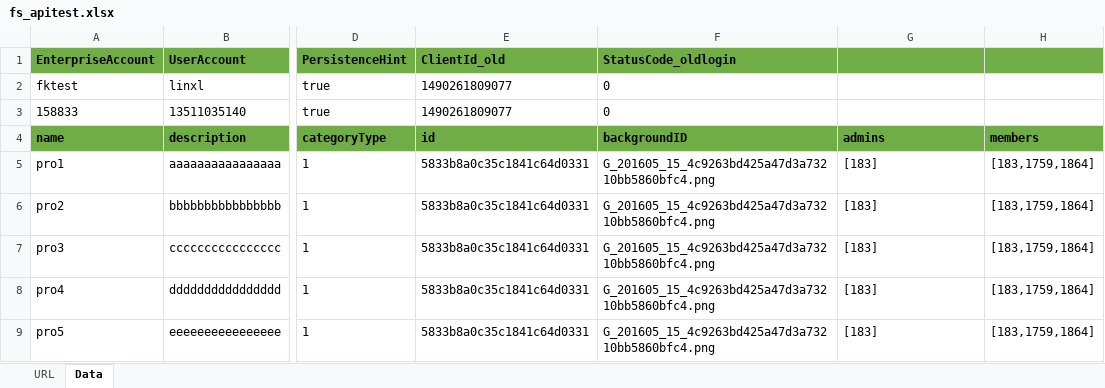
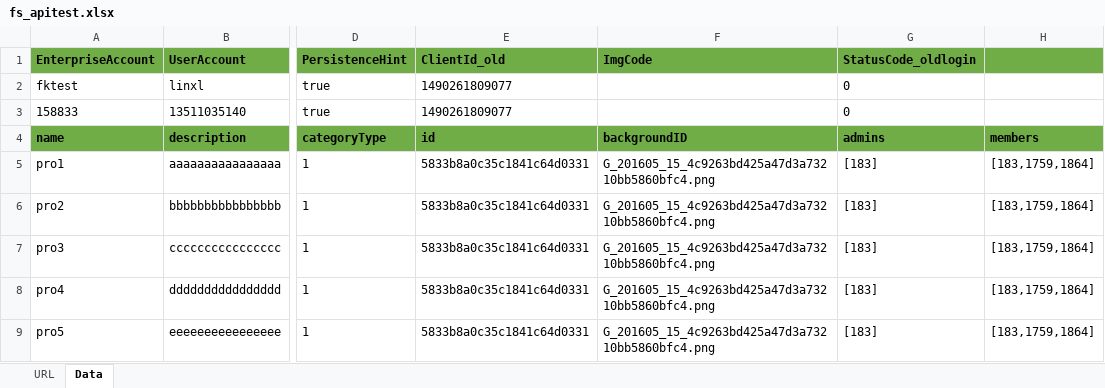
Before and after one commit to waitMonster/test, an Excel workbook: Data/fs_XLS/fs_apitest.xlsx, sheet Data, drawn as a sheet; only a part is shown, gaps mark what is left out; values as stored, in another font and other column widths than the file's, no borders; the diff names each change by its address in the sheet, - before the commit and + after, or states it on an @@ line.

```diff
--- a/Data/fs_XLS/fs_apitest.xlsx (sheet Data)
+++ b/Data/fs_XLS/fs_apitest.xlsx (sheet Data)
-F1: StatusCode_oldlogin
+F1: ImgCode
-G1: (empty)
+G1: StatusCode_oldlogin
-F2:F3 (ImgCode): 0
+F2:F3 (ImgCode): (empty)
-G2:G3 (StatusCode_oldlogin): (empty)
+G2:G3 (StatusCode_oldlogin): 0
```
Also changed, not shown: sheet URL, 3 other files.
